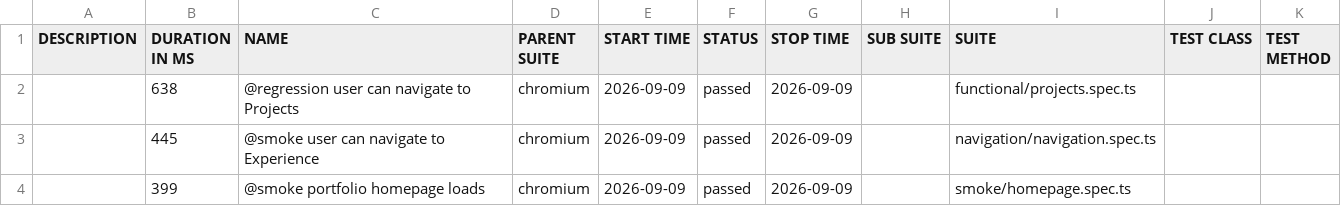
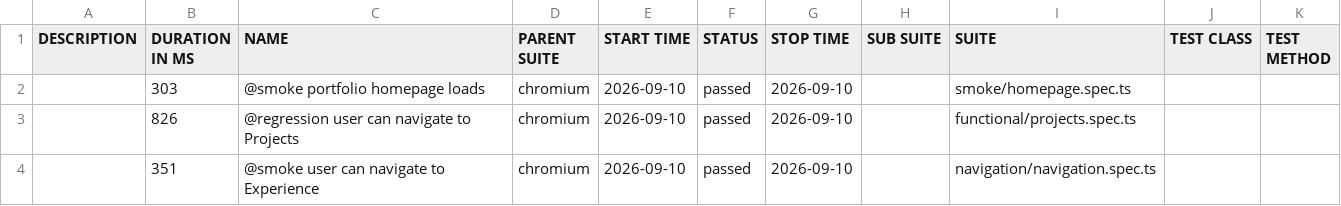
Before and after one commit to vivekpinto/personal-website, a CSV file: allure-history/data/suites.csv, drawn as a sheet.

```diff
--- a/allure-history/data/suites.csv
+++ b/allure-history/data/suites.csv
@@ -1,4 +1,4 @@
 "DESCRIPTION","DURATION IN MS","NAME","PARENT SUITE","START TIME","STATUS","STOP TIME","SUB SUITE","SUITE","TEST CLASS","TEST METHOD"
-"","638","@regression user can navigate to Projects","chromium","2026-09-09","passed","2026-09-09","","functional/projects.spec.ts","",""
-"","445","@smoke user can navigate to Experience","chromium","2026-09-09","passed","2026-09-09","","navigation/navigation.spec.ts","",""
-"","399","@smoke portfolio homepage loads","chromium","2026-09-09","passed","2026-09-09","","smoke/homepage.spec.ts","",""
+"","303","@smoke portfolio homepage loads","chromium","2026-09-10","passed","2026-09-10","","smoke/homepage.spec.ts","",""
+"","826","@regression user can navigate to Projects","chromium","2026-09-10","passed","2026-09-10","","functional/projects.spec.ts","",""
+"","351","@smoke user can navigate to Experience","chromium","2026-09-10","passed","2026-09-10","","navigation/navigation.spec.ts","",""
```
Also changed, not shown: 25 other files.
